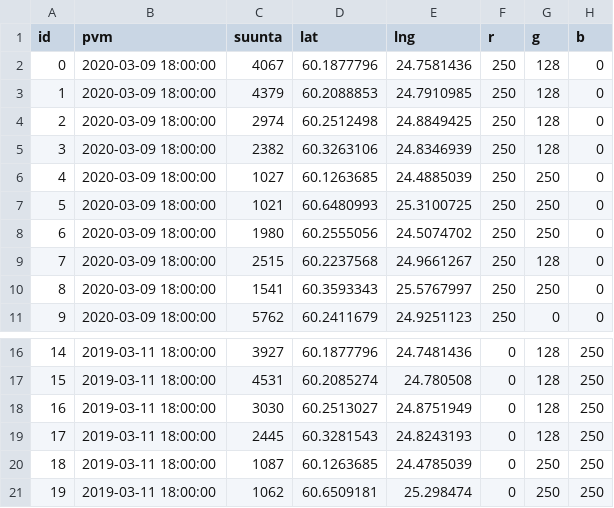
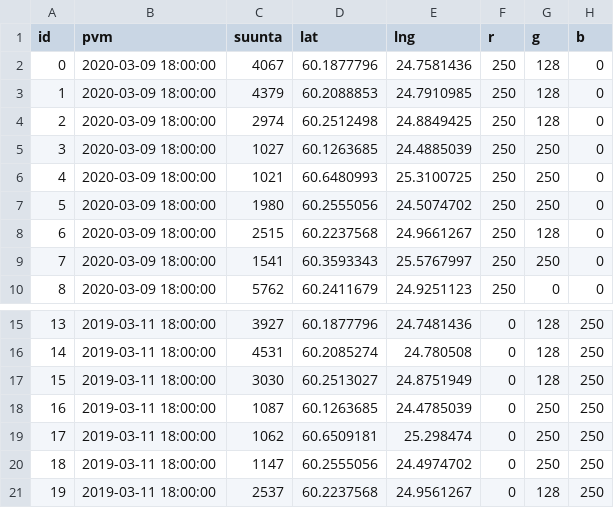
Before and after one commit to tatupaaj/KoronaViruksenVaikutusLiikkumiseen, a CSV file: Pisteet/9-3Maanantai/9-3perhour12.csv, drawn as a sheet; only a part is shown, gaps mark what is left out; the shorter side is filled out with more unchanged rows; removed rows and columns are numbered as before the commit, all else as after; the diff names each change by its address in the sheet, - before the commit and + after, or states it on an @@ line.

```diff
--- a/Pisteet/9-3Maanantai/9-3perhour12.csv
+++ b/Pisteet/9-3Maanantai/9-3perhour12.csv
-row 5: 3 | 2020-03-09 18:00:00 | 2382 | 60.3263106 | 24.8346939 | 250 | 128 | 0
@@ column A (id) renumbered from row 5 down @@
-row 19: 17 | 2019-03-11 18:00:00 | 2445 | 60.3281543 | 24.8243193 | 0 | 128 | 250
```
Also changed, not shown: Pisteet/9-3Maanantai/9-3perhour0.csv, Pisteet/9-3Maanantai/9-3perhour11.csv, 14 other files.
